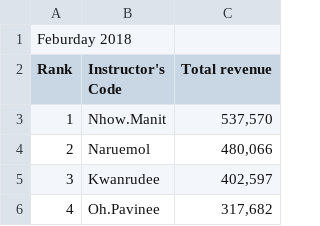
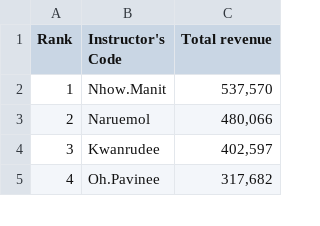
Before and after one commit to saran6013/csv1st, a CSV file: 2.csv, drawn as a sheet; only a part is shown.

Commit message:
Update 2.csv

```diff
--- a/2.csv
+++ b/2.csv
@@ -1,2 +1 @@
-Feburday 2018,,
 Rank,Instructor's Code,Total revenue
```
